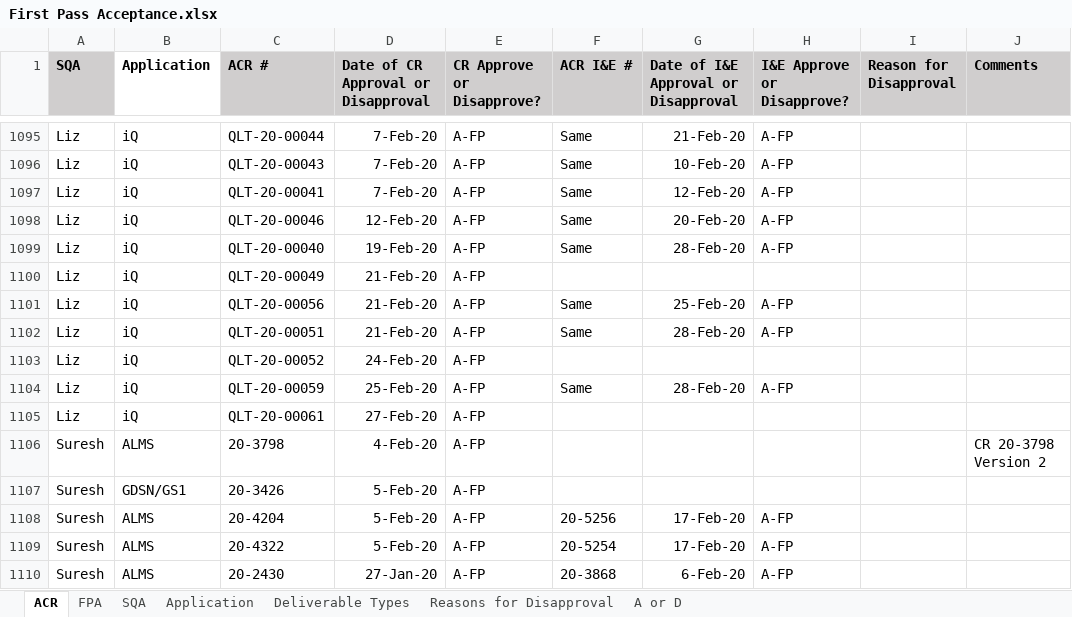
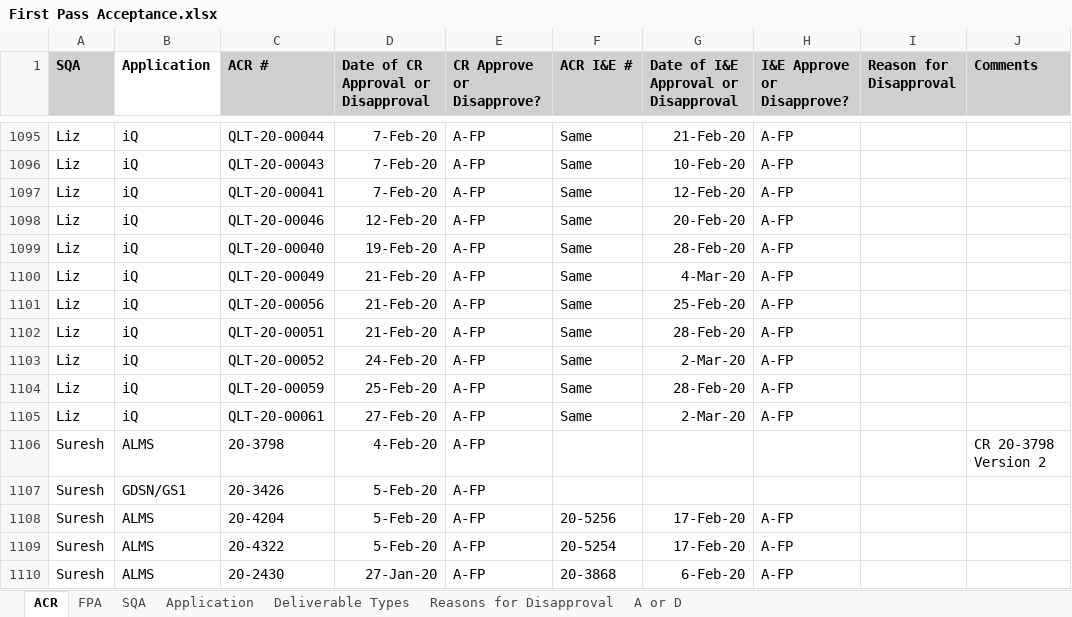
Before and after one commit to ab9sq/firstPassAcceptance, an Excel workbook: data/First Pass Acceptance.xlsx, sheet ACR, drawn as a sheet; only a part is shown, gaps mark what is left out; values as stored, in another font and other column widths than the file's, no borders; the diff covers the shown part only; the diff names each change by its address in the sheet, - before the commit and + after, or states it on an @@ line.

```diff
--- a/data/First Pass Acceptance.xlsx (sheet ACR)
+++ b/data/First Pass Acceptance.xlsx (sheet ACR)
-F1100 (ACR I&E #): (empty)
+F1100 (ACR I&E #): Same
-G1100: (empty)
+G1100: 4-Mar-20
-H1100 (I&E Approve or Disapprove?): (empty)
+H1100 (I&E Approve or Disapprove?): A-FP
-F1103 (ACR I&E #): (empty)
+F1103 (ACR I&E #): Same
-G1103: (empty)
+G1103: 2-Mar-20
-H1103 (I&E Approve or Disapprove?): (empty)
+H1103 (I&E Approve or Disapprove?): A-FP
-F1105 (ACR I&E #): (empty)
+F1105 (ACR I&E #): Same
-G1105: (empty)
+G1105: 2-Mar-20
-H1105 (I&E Approve or Disapprove?): (empty)
+H1105 (I&E Approve or Disapprove?): A-FP
```
Also changed, not shown: 55 added rows elsewhere in this sheet, sheet FPA, data/First Pass Acceptance_Wiesbaden.xlsx, 9 other files.
